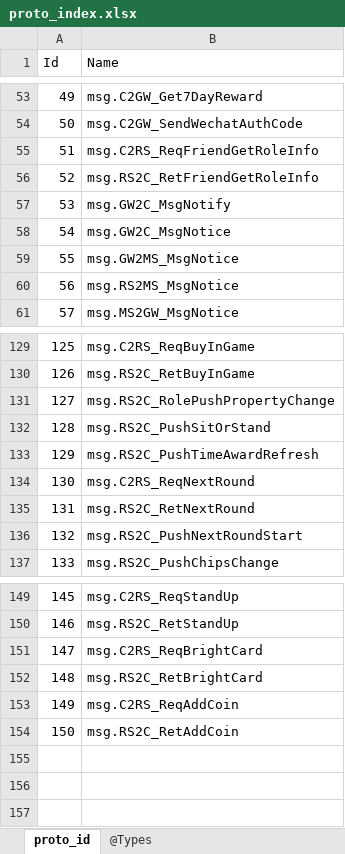
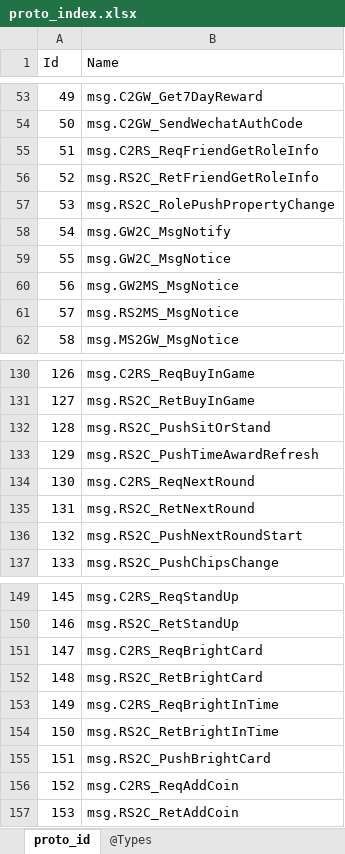
Before and after one commit to gaozhengshuang/texaspoker, an Excel workbook: docs/excel/proto_index.xlsx, sheet proto_id, drawn as a sheet; only a part is shown, gaps mark what is left out; values as stored, in another font and other column widths than the file's, no borders; addresses are those after the commit; the diff names each change by its address in the sheet, - before the commit and + after, or states it on an @@ line.

```diff
--- a/docs/excel/proto_index.xlsx (sheet proto_id)
+++ b/docs/excel/proto_index.xlsx (sheet proto_id)
@@ row 131 moved to row 57: 53 @@
@@ column A (Id) renumbered from row 58 down @@
+row 153: 149 | msg.C2RS_ReqBrightInTime
+row 154: 150 | msg.RS2C_RetBrightInTime
+row 155: 151 | msg.RS2C_PushBrightCard
```
Also changed, not shown: 4 other files.
